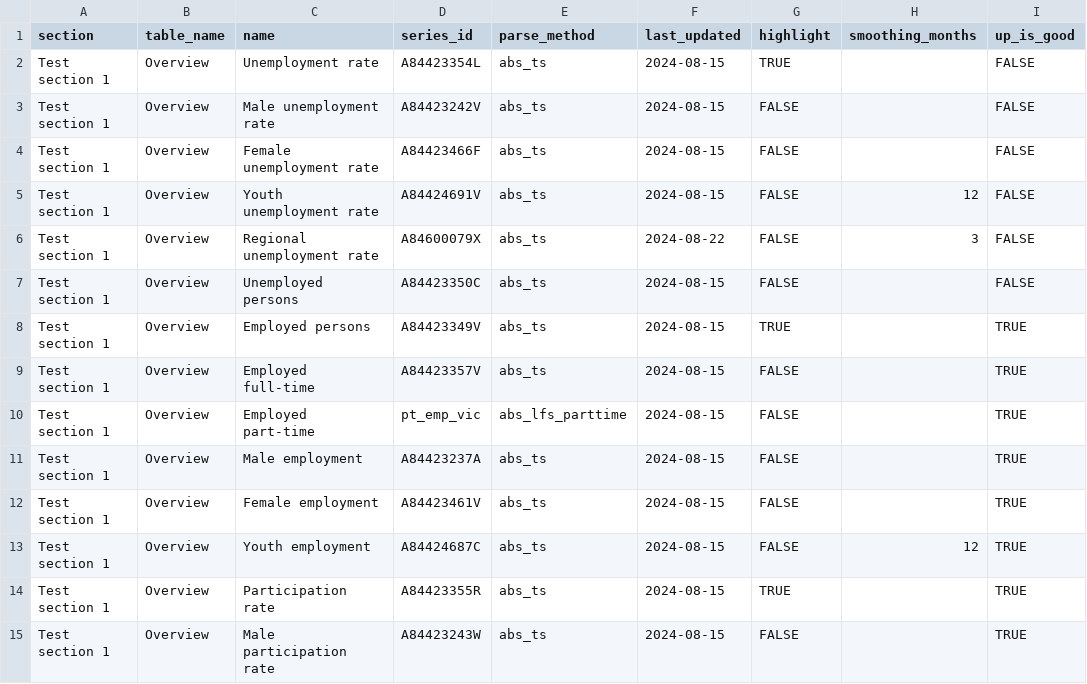
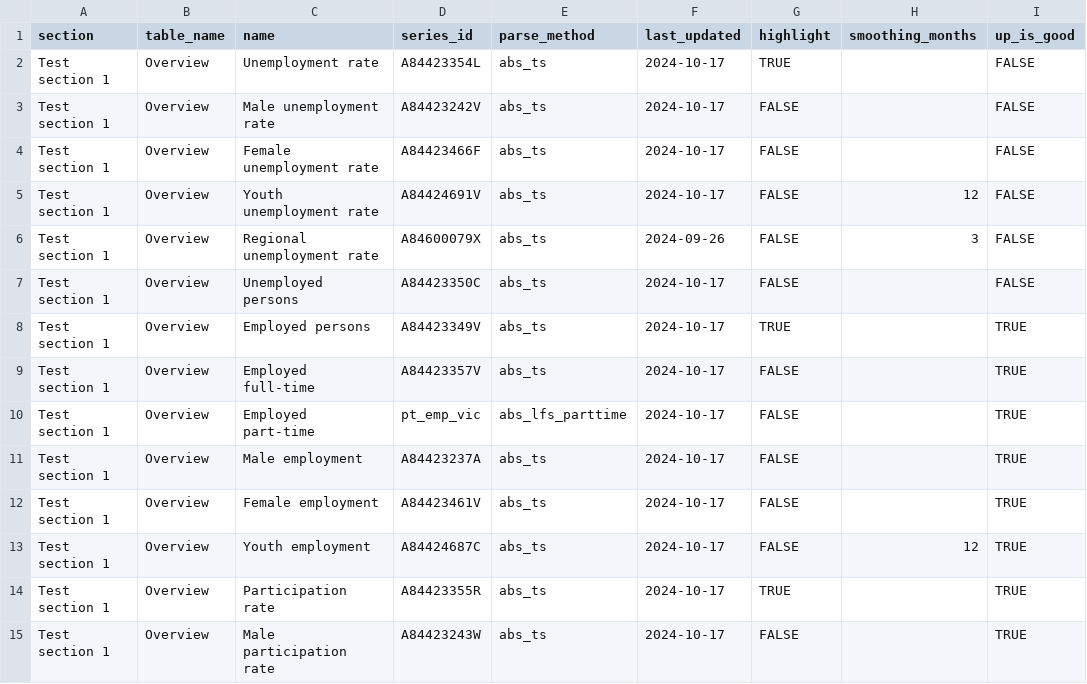
Before and after one commit to Henry-DJPR/viclabour_briefing, a CSV file: table_index.csv, drawn as a sheet; only a part is shown; the diff covers the shown part only; the diff names each change by its address in the sheet, - before the commit and + after, or states it on an @@ line.

```diff
--- a/table_index.csv
+++ b/table_index.csv
-F2:F5 (last_updated): 2024-08-15
+F2:F5 (last_updated): 2024-10-17
-F6 (last_updated): 2024-08-22
+F6 (last_updated): 2024-09-26
-F7:F15 (last_updated): 2024-08-15
+F7:F15 (last_updated): 2024-10-17
```
Also changed, not shown: 33 edited cells elsewhere in this file, 23 other files.
